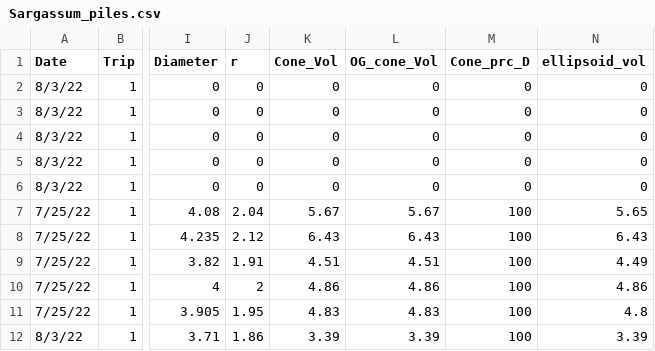
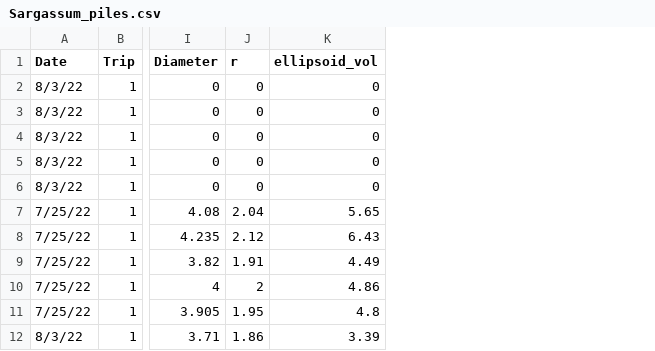
Before and after one commit to ricdesantiago/Sargasso_Subsidy, a CSV file: Sargassum_piles.csv, drawn as a sheet; only a part is shown, gaps mark what is left out; the diff names each change by its address in the sheet, - before the commit and + after, or states it on an @@ line.

```diff
--- a/Sargassum_piles.csv
+++ b/Sargassum_piles.csv
-column K (Cone_Vol), rows 2-12: 0 | 0 | 0 | 0 | 0 | 5.67 | 6.43 | 4.51 | 4.86 | 4.83 | 3.39
-column L (OG_cone_Vol), rows 2-12: 0 | 0 | 0 | 0 | 0 | 5.67 | 6.43 | 4.51 | 4.86 | 4.83 | 3.39
-column M (Cone_prc_D), rows 2-12: 0 | 0 | 0 | 0 | 0 | 100 | 100 | 100 | 100 | 100 | 100
```
Also changed, not shown: 1 other file.
